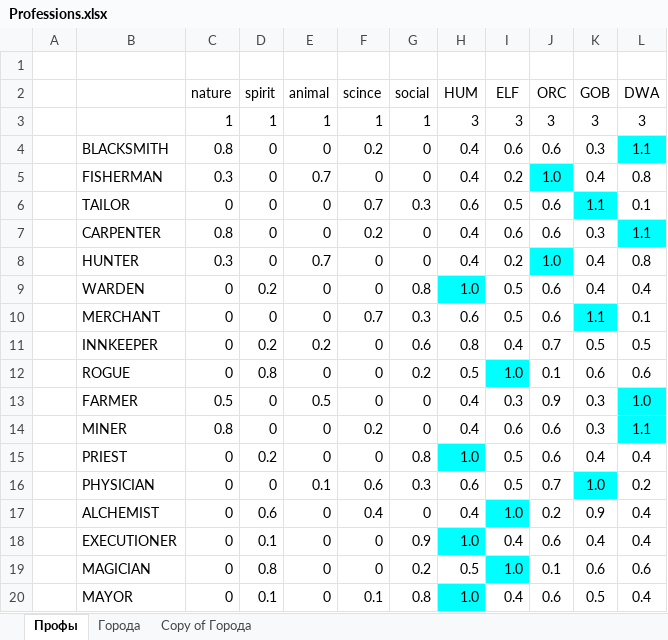
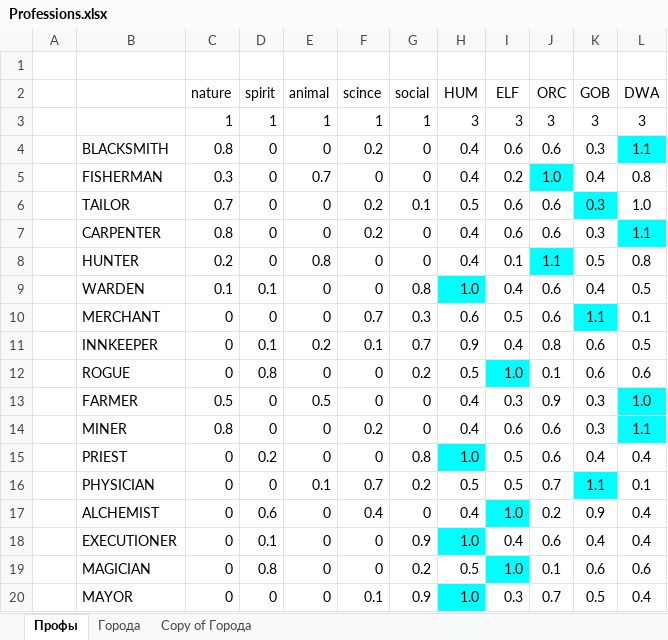
Before and after one commit to pavetok/the-tale, an Excel workbook: docs/Professions.xlsx, sheet Профы, drawn as a sheet; only a part is shown; values as stored, in another font and other column widths than the file's, no borders; the diff covers the shown part only; the diff names each change by its address in the sheet, - before the commit and + after, or states it on an @@ line.

```diff
--- a/docs/Professions.xlsx (sheet Профы)
+++ b/docs/Professions.xlsx (sheet Профы)
-C6 (nature): 0
+C6 (nature): 0.7
-F6 (scince): 0.7
+F6 (scince): 0.2
-G6 (social): 0.3
+G6 (social): 0.1
-H6 (HUM): 0.6
+H6 (HUM): 0.5
-I6 (ELF): 0.5
+I6 (ELF): 0.6
-K6 (GOB): 1.1
+K6 (GOB): 0.3
-L6 (DWA): 0.1
+L6 (DWA): 1.0
-C8 (nature): 0.3
+C8 (nature): 0.2
-E8 (animal): 0.7
+E8 (animal): 0.8
-I8 (ELF): 0.2
+I8 (ELF): 0.1
-J8 (ORC): 1.0
+J8 (ORC): 1.1
-K8 (GOB): 0.4
+K8 (GOB): 0.5
-C9 (nature): 0
+C9 (nature): 0.1
-D9 (spirit): 0.2
+D9 (spirit): 0.1
-I9 (ELF): 0.5
+I9 (ELF): 0.4
-L9 (DWA): 0.4
+L9 (DWA): 0.5
-D11 (spirit): 0.2
+D11 (spirit): 0.1
-F11 (scince): 0
+F11 (scince): 0.1
-G11 (social): 0.6
+G11 (social): 0.7
-H11 (HUM): 0.8
+H11 (HUM): 0.9
-J11 (ORC): 0.7
+J11 (ORC): 0.8
-K11 (GOB): 0.5
+K11 (GOB): 0.6
-F16 (scince): 0.6
+F16 (scince): 0.7
-G16 (social): 0.3
+G16 (social): 0.2
-H16 (HUM): 0.6
+H16 (HUM): 0.5
-K16 (GOB): 1.0
+K16 (GOB): 1.1
-L16 (DWA): 0.2
+L16 (DWA): 0.1
-D20 (spirit): 0.1
+D20 (spirit): 0
-G20 (social): 0.8
+G20 (social): 0.9
-I20 (ELF): 0.4
+I20 (ELF): 0.3
-J20 (ORC): 0.6
+J20 (ORC): 0.7
```
Also changed, not shown: 1 added row, 1 removed row and 26 edited cells elsewhere in this sheet, sheet Copy of Города, formulas that keep their value, docs/combat styles.xlsx, 8 other files.
